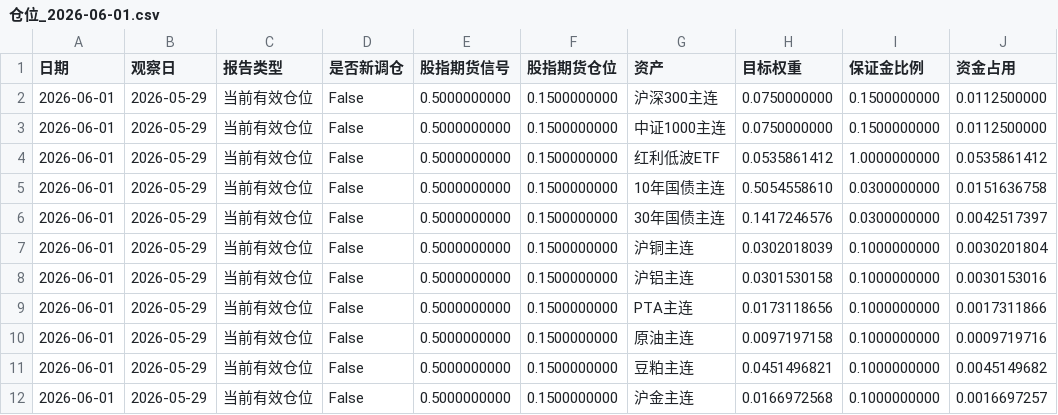
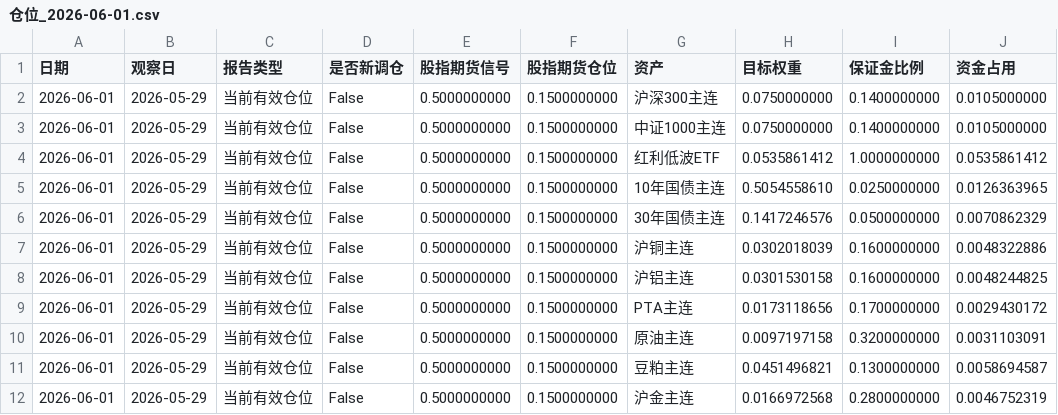
Before and after one commit to sufegod/huatai-risk-parity-replication, a CSV file: 策略复现与回测/每日更新策略/输出/仓位/仓位_2026-06-01.csv, drawn as a sheet.

```diff
--- a/策略复现与回测/每日更新策略/输出/仓位/仓位_2026-06-01.csv
+++ b/策略复现与回测/每日更新策略/输出/仓位/仓位_2026-06-01.csv
@@ -1,12 +1,12 @@
 日期,观察日,报告类型,是否新调仓,股指期货信号,股指期货仓位,资产,目标权重,保证金比例,资金占用
-2026-06-01,2026-05-29,当前有效仓位,False,0.5000000000,0.1500000000,沪深300主连,0.0750000000,0.1500000000,0.0112500000
-2026-06-01,2026-05-29,当前有效仓位,False,0.5000000000,0.1500000000,中证1000主连,0.0750000000,0.1500000000,0.0112500000
+2026-06-01,2026-05-29,当前有效仓位,False,0.5000000000,0.1500000000,沪深300主连,0.0750000000,0.1400000000,0.0105000000
+2026-06-01,2026-05-29,当前有效仓位,False,0.5000000000,0.1500000000,中证1000主连,0.0750000000,0.1400000000,0.0105000000
 2026-06-01,2026-05-29,当前有效仓位,False,0.5000000000,0.1500000000,红利低波ETF,0.0535861412,1.0000000000,0.0535861412
-2026-06-01,2026-05-29,当前有效仓位,False,0.5000000000,0.1500000000,10年国债主连,0.5054558610,0.0300000000,0.0151636758
-2026-06-01,2026-05-29,当前有效仓位,False,0.5000000000,0.1500000000,30年国债主连,0.1417246576,0.0300000000,0.0042517397
-2026-06-01,2026-05-29,当前有效仓位,False,0.5000000000,0.1500000000,沪铜主连,0.0302018039,0.1000000000,0.0030201804
-2026-06-01,2026-05-29,当前有效仓位,False,0.5000000000,0.1500000000,沪铝主连,0.0301530158,0.1000000000,0.0030153016
-2026-06-01,2026-05-29,当前有效仓位,False,0.5000000000,0.1500000000,PTA主连,0.0173118656,0.1000000000,0.0017311866
-2026-06-01,2026-05-29,当前有效仓位,False,0.5000000000,0.1500000000,原油主连,0.0097197158,0.1000000000,0.0009719716
-2026-06-01,2026-05-29,当前有效仓位,False,0.5000000000,0.1500000000,豆粕主连,0.0451496821,0.1000000000,0.0045149682
-2026-06-01,2026-05-29,当前有效仓位,False,0.5000000000,0.1500000000,沪金主连,0.0166972568,0.1000000000,0.0016697257
+2026-06-01,2026-05-29,当前有效仓位,False,0.5000000000,0.1500000000,10年国债主连,0.5054558610,0.0250000000,0.0126363965
+2026-06-01,2026-05-29,当前有效仓位,False,0.5000000000,0.1500000000,30年国债主连,0.1417246576,0.0500000000,0.0070862329
+2026-06-01,2026-05-29,当前有效仓位,False,0.5000000000,0.1500000000,沪铜主连,0.0302018039,0.1600000000,0.0048322886
+2026-06-01,2026-05-29,当前有效仓位,False,0.5000000000,0.1500000000,沪铝主连,0.0301530158,0.1600000000,0.0048244825
+2026-06-01,2026-05-29,当前有效仓位,False,0.5000000000,0.1500000000,PTA主连,0.0173118656,0.1700000000,0.0029430172
+2026-06-01,2026-05-29,当前有效仓位,False,0.5000000000,0.1500000000,原油主连,0.0097197158,0.3200000000,0.0031103091
+2026-06-01,2026-05-29,当前有效仓位,False,0.5000000000,0.1500000000,豆粕主连,0.0451496821,0.1300000000,0.0058694587
+2026-06-01,2026-05-29,当前有效仓位,False,0.5000000000,0.1500000000,沪金主连,0.0166972568,0.2800000000,0.0046752319
```
Also changed, not shown: 11 other files.
